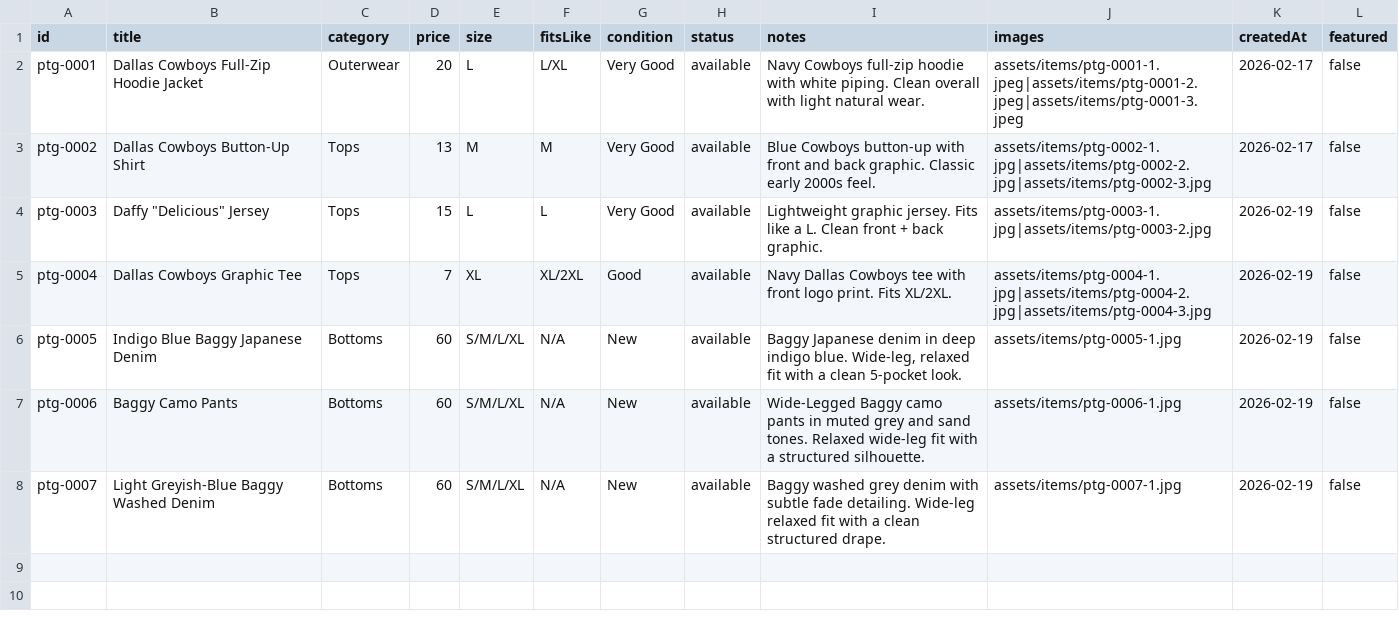
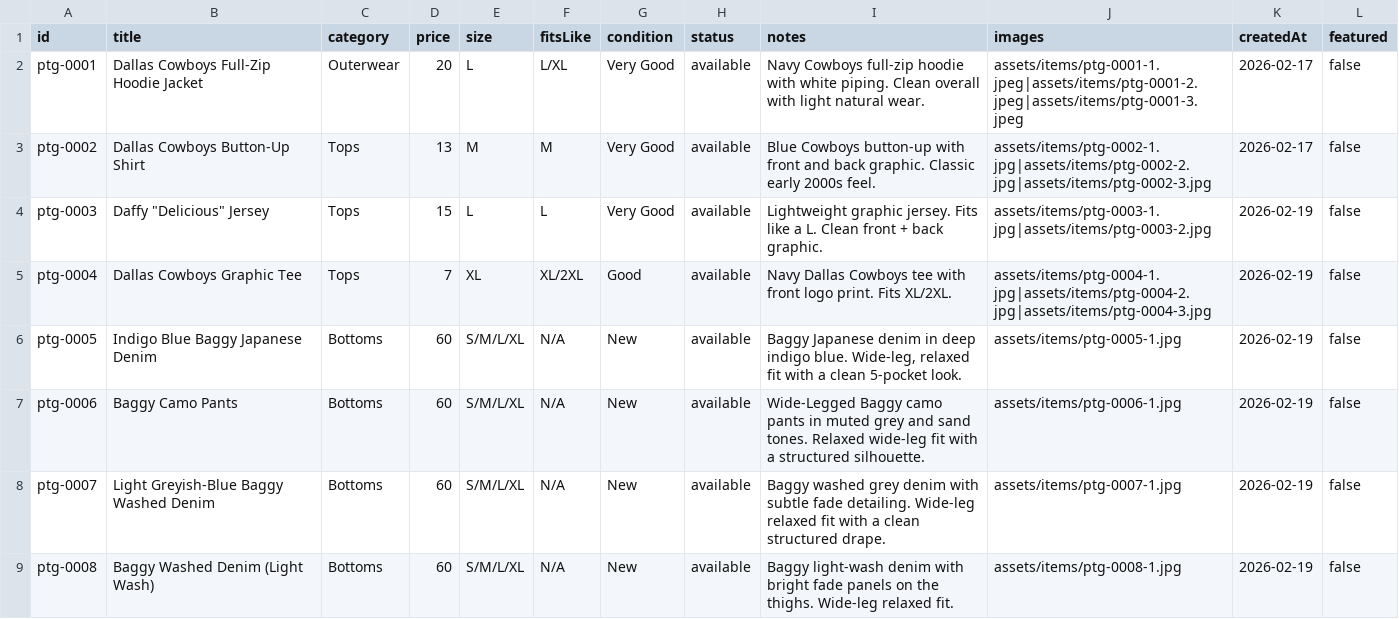
Before and after one commit to timiafolabi/Perle, a CSV file: data/items.csv, drawn as a sheet.

Commit message:
Update items.csv

```diff
--- a/data/items.csv
+++ b/data/items.csv
@@ -8 +8,2 @@ ptg-0006,Baggy Camo Pants,Bottoms,60,S/M/L/XL,N/A,New,available,"Wide-Legged Bag
 ptg-0007,Light Greyish-Blue Baggy Washed Denim,Bottoms,60,S/M/L/XL,N/A,New,available,"Baggy washed grey denim with subtle fade detailing. Wide-leg relaxed fit with a clean structured drape.",assets/items/ptg-0007-1.jpg,2026-02-19,false
+ptg-0008,Baggy Washed Denim (Light Wash),Bottoms,60,S/M/L/XL,N/A,New,available,"Baggy light-wash denim with bright fade panels on the thighs. Wide-leg relaxed fit.",assets/items/ptg-0008-1.jpg,2026-02-19,false
```
